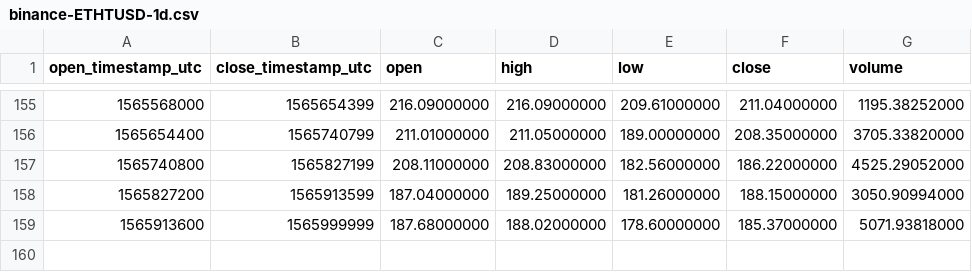
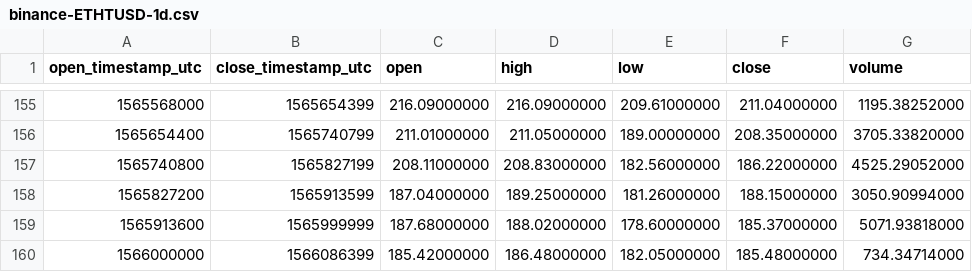
Before and after one commit to cryptobigbro/binance-ETHTUSD, a CSV file: binance-ETHTUSD-1d.csv, drawn as a sheet; only a part is shown, gaps mark what is left out.

```diff
--- a/binance-ETHTUSD-1d.csv
+++ b/binance-ETHTUSD-1d.csv
@@ -159 +159,2 @@ open_timestamp_utc,close_timestamp_utc,open,high,low,close,volume
 1565913600,1565999999,187.68000000,188.02000000,178.60000000,185.37000000,5071.93818000
+1566000000,1566086399,185.42000000,186.48000000,182.05000000,185.48000000,734.34714000
```
Also changed, not shown: binance-ETHTUSD-1h.csv.
